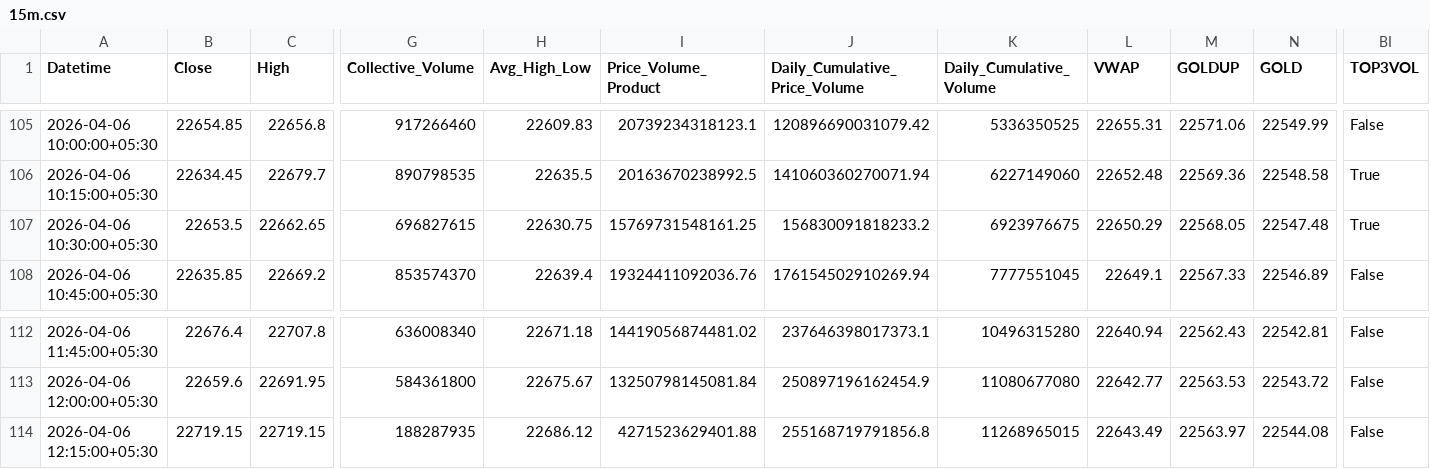
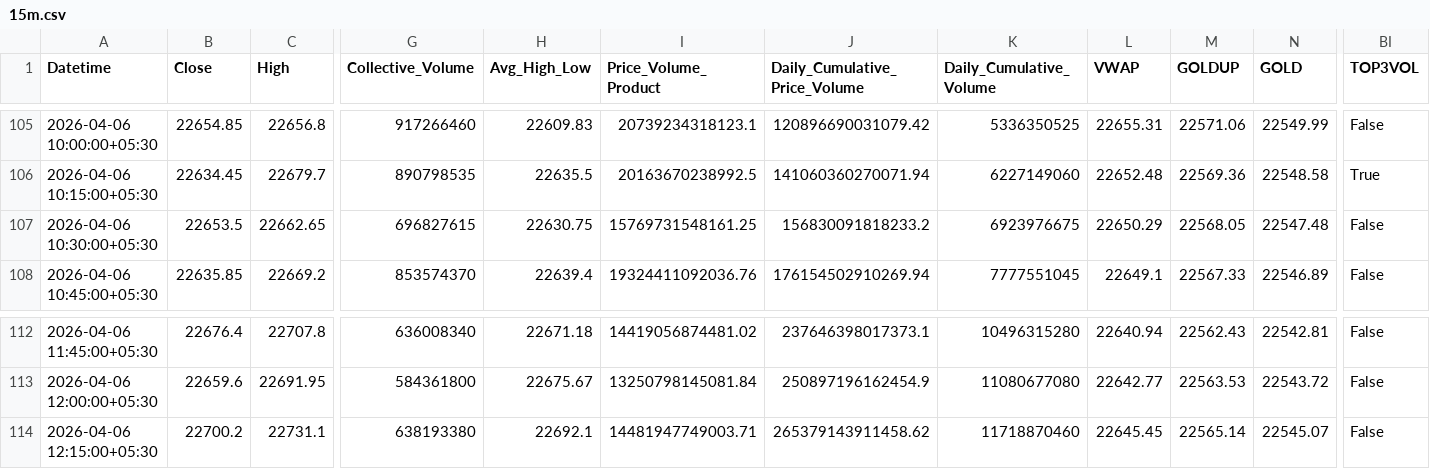
Before and after one commit to rahuljoshin/TradingBOT, a CSV file: 15m.csv, drawn as a sheet; only a part is shown, gaps mark what is left out; the diff covers the shown part only; the diff names each change by its address in the sheet, - before the commit and + after, or states it on an @@ line.

```diff
--- a/15m.csv
+++ b/15m.csv
-BI107 (TOP3VOL): True
+BI107 (TOP3VOL): False
-B114 (Close): 22719.15
+B114 (Close): 22700.2
-C114 (High): 22719.15
+C114 (High): 22731.1
-G114 (Collective_Volume): 188287935
+G114 (Collective_Volume): 638193380
-H114 (Avg_High_Low): 22686.12
+H114 (Avg_High_Low): 22692.1
-I114 (Price_Volume_Product): 4271523629401.88
+I114 (Price_Volume_Product): 14481947749003.71
-J114 (Daily_Cumulative_Price_Volume): 255168719791856.8
+J114 (Daily_Cumulative_Price_Volume): 265379143911458.62
-K114 (Daily_Cumulative_Volume): 11268965015
+K114 (Daily_Cumulative_Volume): 11718870460
-L114 (VWAP): 22643.49
+L114 (VWAP): 22645.45
-M114 (GOLDUP): 22563.97
+M114 (GOLDUP): 22565.14
-N114 (GOLD): 22544.08
+N114 (GOLD): 22545.07
```
Also changed, not shown: 22 edited cells elsewhere in this file, 1d.csv, 1m.csv, 3 other files.
